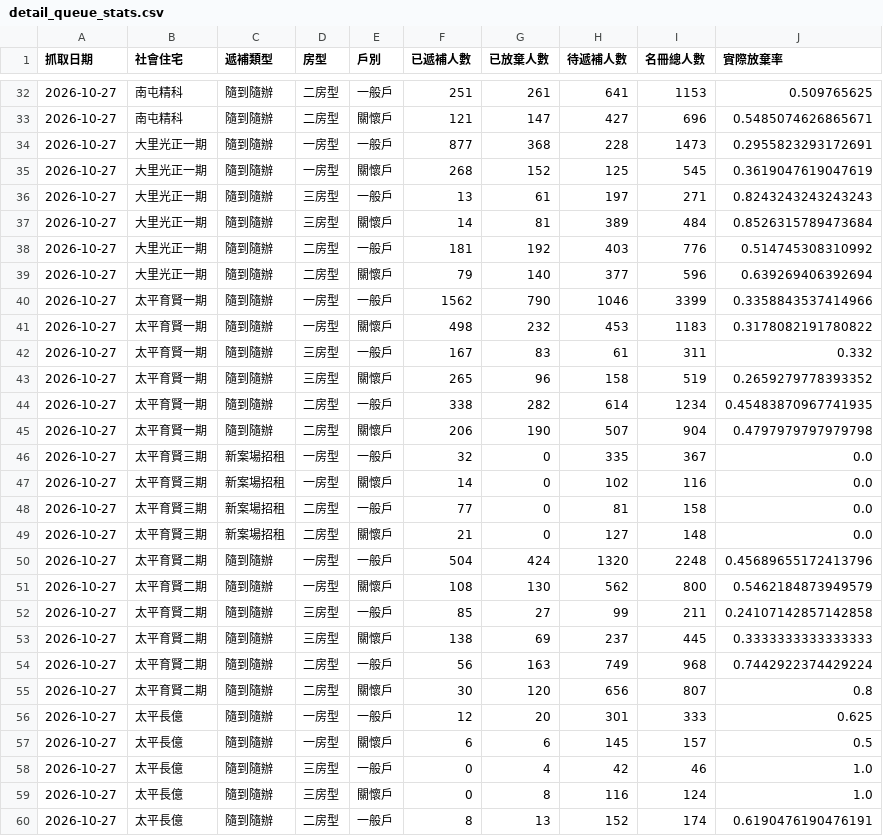
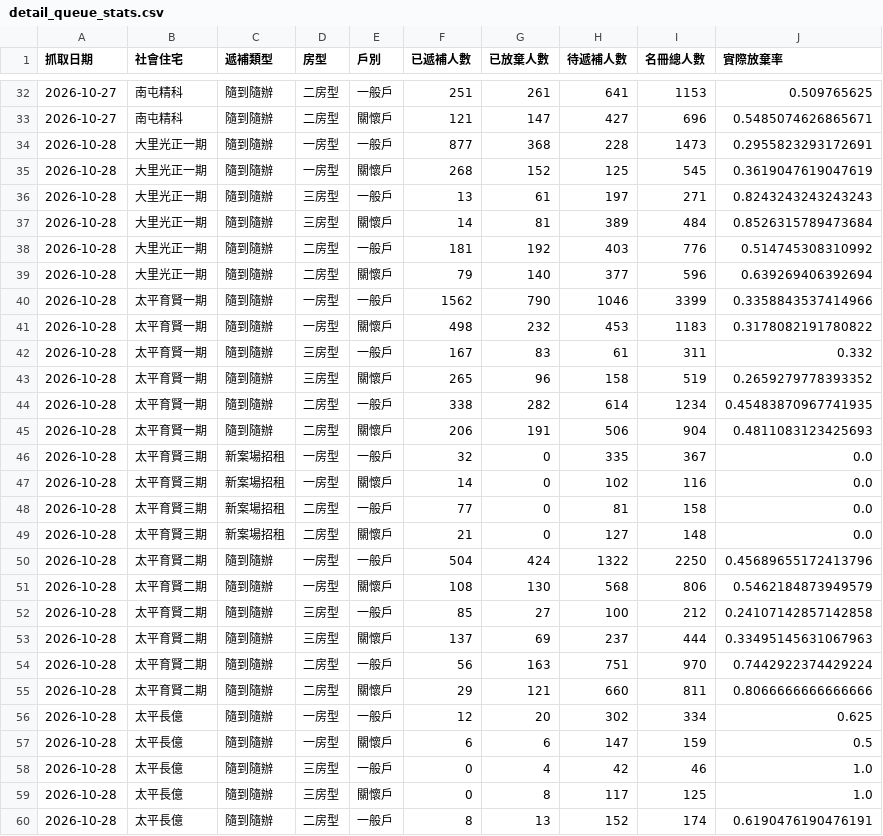
Before and after one commit to abula56/social_housing_tracker, a CSV file: detail_queue_stats.csv, drawn as a sheet; only a part is shown, gaps mark what is left out; the diff covers the shown part only.

```diff
--- a/detail_queue_stats.csv
+++ b/detail_queue_stats.csv
@@ -33,28 +33,28 @@
 2026-10-27,南屯精科,隨到隨辦,二房型,關懷戶,121,147,427,696,0.5485074626865671
-2026-10-27,大里光正一期,隨到隨辦,一房型,一般戶,877,368,228,1473,0.2955823293172691
-2026-10-27,大里光正一期,隨到隨辦,一房型,關懷戶,268,152,125,545,0.3619047619047619
-2026-10-27,大里光正一期,隨到隨辦,三房型,一般戶,13,61,197,271,0.8243243243243243
-2026-10-27,大里光正一期,隨到隨辦,三房型,關懷戶,14,81,389,484,0.8526315789473684
-2026-10-27,大里光正一期,隨到隨辦,二房型,一般戶,181,192,403,776,0.514745308310992
-2026-10-27,大里光正一期,隨到隨辦,二房型,關懷戶,79,140,377,596,0.639269406392694
-2026-10-27,太平育賢一期,隨到隨辦,一房型,一般戶,1562,790,1046,3399,0.3358843537414966
-2026-10-27,太平育賢一期,隨到隨辦,一房型,關懷戶,498,232,453,1183,0.3178082191780822
-2026-10-27,太平育賢一期,隨到隨辦,三房型,一般戶,167,83,61,311,0.332
-2026-10-27,太平育賢一期,隨到隨辦,三房型,關懷戶,265,96,158,519,0.2659279778393352
-2026-10-27,太平育賢一期,隨到隨辦,二房型,一般戶,338,282,614,1234,0.45483870967741935
-2026-10-27,太平育賢一期,隨到隨辦,二房型,關懷戶,206,190,507,904,0.4797979797979798
-2026-10-27,太平育賢三期,新案場招租,一房型,一般戶,32,0,335,367,0.0
-2026-10-27,太平育賢三期,新案場招租,一房型,關懷戶,14,0,102,116,0.0
-2026-10-27,太平育賢三期,新案場招租,二房型,一般戶,77,0,81,158,0.0
-2026-10-27,太平育賢三期,新案場招租,二房型,關懷戶,21,0,127,148,0.0
-2026-10-27,太平育賢二期,隨到隨辦,一房型,一般戶,504,424,1320,2248,0.45689655172413796
-2026-10-27,太平育賢二期,隨到隨辦,一房型,關懷戶,108,130,562,800,0.5462184873949579
-2026-10-27,太平育賢二期,隨到隨辦,三房型,一般戶,85,27,99,211,0.24107142857142858
-2026-10-27,太平育賢二期,隨到隨辦,三房型,關懷戶,138,69,237,445,0.3333333333333333
-2026-10-27,太平育賢二期,隨到隨辦,二房型,一般戶,56,163,749,968,0.7442922374429224
-2026-10-27,太平育賢二期,隨到隨辦,二房型,關懷戶,30,120,656,807,0.8
-2026-10-27,太平長億,隨到隨辦,一房型,一般戶,12,20,301,333,0.625
-2026-10-27,太平長億,隨到隨辦,一房型,關懷戶,6,6,145,157,0.5
-2026-10-27,太平長億,隨到隨辦,三房型,一般戶,0,4,42,46,1.0
-2026-10-27,太平長億,隨到隨辦,三房型,關懷戶,0,8,116,124,1.0
-2026-10-27,太平長億,隨到隨辦,二房型,一般戶,8,13,152,174,0.6190476190476191
+2026-10-28,大里光正一期,隨到隨辦,一房型,一般戶,877,368,228,1473,0.2955823293172691
+2026-10-28,大里光正一期,隨到隨辦,一房型,關懷戶,268,152,125,545,0.3619047619047619
+2026-10-28,大里光正一期,隨到隨辦,三房型,一般戶,13,61,197,271,0.8243243243243243
+2026-10-28,大里光正一期,隨到隨辦,三房型,關懷戶,14,81,389,484,0.8526315789473684
+2026-10-28,大里光正一期,隨到隨辦,二房型,一般戶,181,192,403,776,0.514745308310992
+2026-10-28,大里光正一期,隨到隨辦,二房型,關懷戶,79,140,377,596,0.639269406392694
+2026-10-28,太平育賢一期,隨到隨辦,一房型,一般戶,1562,790,1046,3399,0.3358843537414966
+2026-10-28,太平育賢一期,隨到隨辦,一房型,關懷戶,498,232,453,1183,0.3178082191780822
+2026-10-28,太平育賢一期,隨到隨辦,三房型,一般戶,167,83,61,311,0.332
+2026-10-28,太平育賢一期,隨到隨辦,三房型,關懷戶,265,96,158,519,0.2659279778393352
+2026-10-28,太平育賢一期,隨到隨辦,二房型,一般戶,338,282,614,1234,0.45483870967741935
+2026-10-28,太平育賢一期,隨到隨辦,二房型,關懷戶,206,191,506,904,0.4811083123425693
+2026-10-28,太平育賢三期,新案場招租,一房型,一般戶,32,0,335,367,0.0
+2026-10-28,太平育賢三期,新案場招租,一房型,關懷戶,14,0,102,116,0.0
+2026-10-28,太平育賢三期,新案場招租,二房型,一般戶,77,0,81,158,0.0
+2026-10-28,太平育賢三期,新案場招租,二房型,關懷戶,21,0,127,148,0.0
+2026-10-28,太平育賢二期,隨到隨辦,一房型,一般戶,504,424,1322,2250,0.45689655172413796
+2026-10-28,太平育賢二期,隨到隨辦,一房型,關懷戶,108,130,568,806,0.5462184873949579
+2026-10-28,太平育賢二期,隨到隨辦,三房型,一般戶,85,27,100,212,0.24107142857142858
+2026-10-28,太平育賢二期,隨到隨辦,三房型,關懷戶,137,69,237,444,0.33495145631067963
+2026-10-28,太平育賢二期,隨到隨辦,二房型,一般戶,56,163,751,970,0.7442922374429224
+2026-10-28,太平育賢二期,隨到隨辦,二房型,關懷戶,29,121,660,811,0.8066666666666666
+2026-10-28,太平長億,隨到隨辦,一房型,一般戶,12,20,302,334,0.625
+2026-10-28,太平長億,隨到隨辦,一房型,關懷戶,6,6,147,159,0.5
+2026-10-28,太平長億,隨到隨辦,三房型,一般戶,0,4,42,46,1.0
+2026-10-28,太平長億,隨到隨辦,三房型,關懷戶,0,8,117,125,1.0
+2026-10-28,太平長億,隨到隨辦,二房型,一般戶,8,13,152,174,0.6190476190476191
```
Also changed, not shown: 118 edited cells elsewhere in this file, 4 other files.
